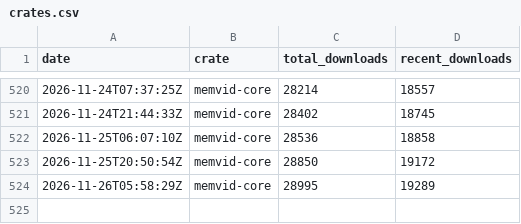
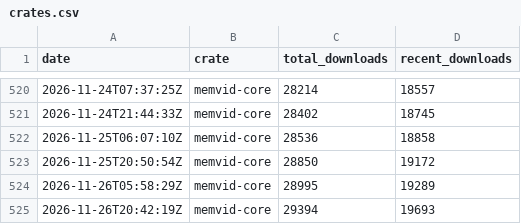
Before and after one commit to sldr-se/bad-brain, a CSV file: analysis/metrics/crates.csv, drawn as a sheet; only a part is shown, gaps mark what is left out; the diff names each change by its address in the sheet, - before the commit and + after, or states it on an @@ line.

```diff
--- a/analysis/metrics/crates.csv
+++ b/analysis/metrics/crates.csv
+row 525: 2026-11-26T20:42:19Z | memvid-core | 29394 | 19693
```
Also changed, not shown: analysis/metrics/github.csv, analysis/metrics/npm.csv, 5 other files.
